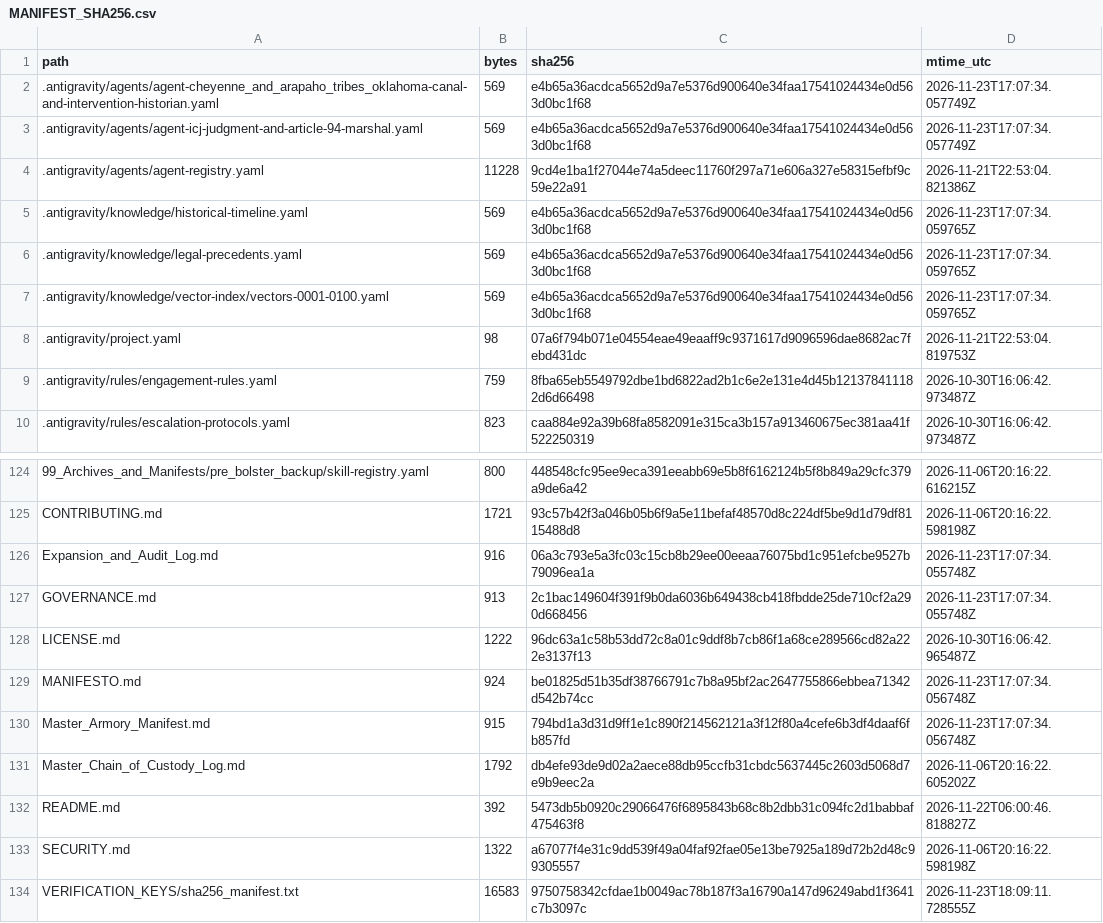
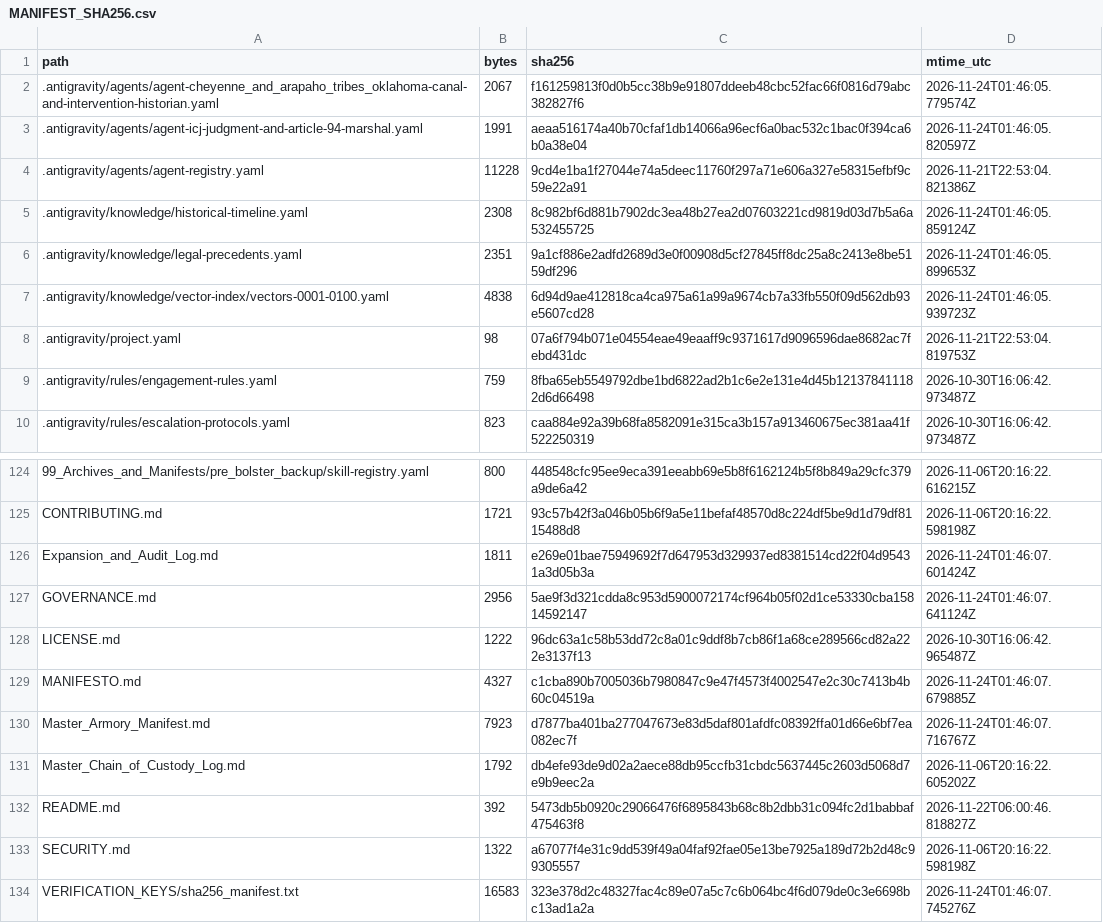
Before and after one commit to GlobalRestitutionAlliance/turtle-island-us-ok-cheyenne-and-arapaho-tribes-oklahoma-master-litigation, a CSV file: 99_Archives_and_Manifests/MANIFEST_SHA256.csv, drawn as a sheet; only a part is shown, gaps mark what is left out; the diff covers the shown part only.

```diff
--- a/99_Archives_and_Manifests/MANIFEST_SHA256.csv
+++ b/99_Archives_and_Manifests/MANIFEST_SHA256.csv
@@ -1,8 +1,8 @@
 path,bytes,sha256,mtime_utc
-.antigravity/agents/agent-cheyenne_and_arapaho_tribes_oklahoma-canal-and-intervention-historian.yaml,569,e4b65a36acdca5652d9a7e5376d900640e34faa17541024434e0d563d0bc1f68,2026-11-23T17:07:34.057749Z
-.antigravity/agents/agent-icj-judgment-and-article-94-marshal.yaml,569,e4b65a36acdca5652d9a7e5376d900640e34faa17541024434e0d563d0bc1f68,2026-11-23T17:07:34.057749Z
+.antigravity/agents/agent-cheyenne_and_arapaho_tribes_oklahoma-canal-and-intervention-historian.yaml,2067,f161259813f0d0b5cc38b9e91807ddeeb48cbc52fac66f0816d79abc382827f6,2026-11-24T01:46:05.779574Z
+.antigravity/agents/agent-icj-judgment-and-article-94-marshal.yaml,1991,aeaa516174a40b70cfaf1db14066a96ecf6a0bac532c1bac0f394ca6b0a38e04,2026-11-24T01:46:05.820597Z
 .antigravity/agents/agent-registry.yaml,11228,9cd4e1ba1f27044e74a5deec11760f297a71e606a327e58315efbf9c59e22a91,2026-11-21T22:53:04.821386Z
-.antigravity/knowledge/historical-timeline.yaml,569,e4b65a36acdca5652d9a7e5376d900640e34faa17541024434e0d563d0bc1f68,2026-11-23T17:07:34.059765Z
-.antigravity/knowledge/legal-precedents.yaml,569,e4b65a36acdca5652d9a7e5376d900640e34faa17541024434e0d563d0bc1f68,2026-11-23T17:07:34.059765Z
-.antigravity/knowledge/vector-index/vectors-0001-0100.yaml,569,e4b65a36acdca5652d9a7e5376d900640e34faa17541024434e0d563d0bc1f68,2026-11-23T17:07:34.059765Z
+.antigravity/knowledge/historical-timeline.yaml,2308,8c982bf6d881b7902dc3ea48b27ea2d07603221cd9819d03d7b5a6a532455725,2026-11-24T01:46:05.859124Z
+.antigravity/knowledge/legal-precedents.yaml,2351,9a1cf886e2adfd2689d3e0f00908d5cf27845ff8dc25a8c2413e8be5159df296,2026-11-24T01:46:05.899653Z
+.antigravity/knowledge/vector-index/vectors-0001-0100.yaml,4838,6d94d9ae412818ca4ca975a61a99a9674cb7a33fb550f09d562db93e5607cd28,2026-11-24T01:46:05.939723Z
 .antigravity/project.yaml,98,07a6f794b071e04554eae49eaaff9c9371617d9096596dae8682ac7febd431dc,2026-11-21T22:53:04.819753Z
@@ -125,7 +125,7 @@ path,bytes,sha256,mtime_utc
 CONTRIBUTING.md,1721,93c57b42f3a046b05b6f9a5e11befaf48570d8c224df5be9d1d79df8115488d8,2026-11-06T20:16:22.598198Z
-Expansion_and_Audit_Log.md,916,06a3c793e5a3fc03c15cb8b29ee00eeaa76075bd1c951efcbe9527b79096ea1a,2026-11-23T17:07:34.055748Z
-GOVERNANCE.md,913,2c1bac149604f391f9b0da6036b649438cb418fbdde25de710cf2a290d668456,2026-11-23T17:07:34.055748Z
+Expansion_and_Audit_Log.md,1811,e269e01bae75949692f7d647953d329937ed8381514cd22f04d95431a3d05b3a,2026-11-24T01:46:07.601424Z
+GOVERNANCE.md,2956,5ae9f3d321cdda8c953d5900072174cf964b05f02d1ce53330cba15814592147,2026-11-24T01:46:07.641124Z
 LICENSE.md,1222,96dc63a1c58b53dd72c8a01c9ddf8b7cb86f1a68ce289566cd82a222e3137f13,2026-10-30T16:06:42.965487Z
-MANIFESTO.md,924,be01825d51b35df38766791c7b8a95bf2ac2647755866ebbea71342d542b74cc,2026-11-23T17:07:34.056748Z
-Master_Armory_Manifest.md,915,794bd1a3d31d9ff1e1c890f214562121a3f12f80a4cefe6b3df4daaf6fb857fd,2026-11-23T17:07:34.056748Z
+MANIFESTO.md,4327,c1cba890b7005036b7980847c9e47f4573f4002547e2c30c7413b4b60c04519a,2026-11-24T01:46:07.679885Z
+Master_Armory_Manifest.md,7923,d7877ba401ba277047673e83d5daf801afdfc08392ffa01d66e6bf7ea082ec7f,2026-11-24T01:46:07.716767Z
 Master_Chain_of_Custody_Log.md,1792,db4efe93de9d02a2aece88db95ccfb31cbdc5637445c2603d5068d7e9b9eec2a,2026-11-06T20:16:22.605202Z
@@ -133,2 +133,2 @@ README.md,392,5473db5b0920c29066476f6895843b68c8b2dbb31c094fc2d1babbaf475463f8,2
 SECURITY.md,1322,a67077f4e31c9dd539f49a04faf92fae05e13be7925a189d72b2d48c99305557,2026-11-06T20:16:22.598198Z
-VERIFICATION_KEYS/sha256_manifest.txt,16583,9750758342cfdae1b0049ac78b187f3a16790a147d96249abd1f3641c7b3097c,2026-11-23T18:09:11.728555Z
+VERIFICATION_KEYS/sha256_manifest.txt,16583,323e378d2c48327fac4c89e07a5c7c6b064bc4f6d079de0c3e6698bc13ad1a2a,2026-11-24T01:46:07.745276Z
```
Also changed, not shown: 81 edited cells elsewhere in this file, 37 other files.
